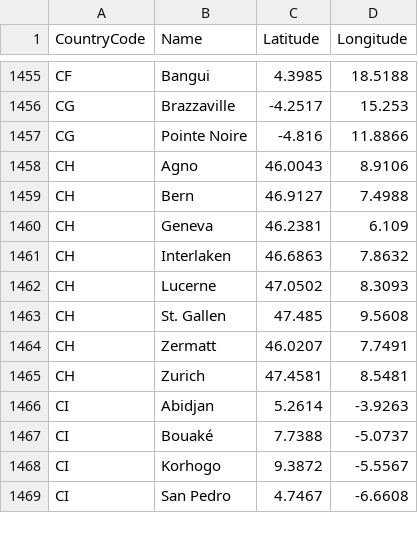
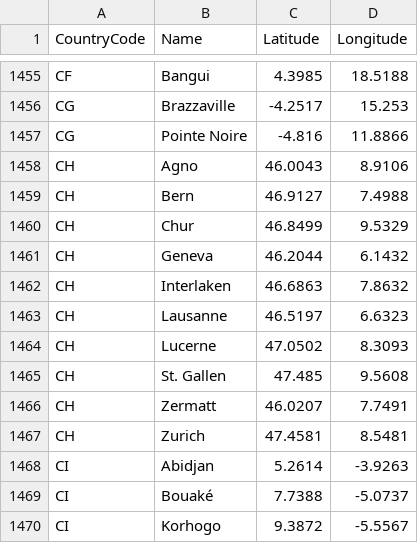
Before and after one commit to iklimfide/seemycountries, a CSV file: lib/data/tourist-cities.csv, drawn as a sheet; only a part is shown, gaps mark what is left out; the shorter side is filled out with more unchanged rows.

```diff
--- a/lib/data/tourist-cities.csv
+++ b/lib/data/tourist-cities.csv
@@ -1459,4 +1459,6 @@ CH,Agno,46.0043,8.9106
 CH,Bern,46.9127,7.4988
-CH,Geneva,46.2381,6.109
+CH,Chur,46.8499,9.5329
+CH,Geneva,46.2044,6.1432
 CH,Interlaken,46.6863,7.8632
+CH,Lausanne,46.5197,6.6323
 CH,Lucerne,47.0502,8.3093
```
Also changed, not shown: 30 other files.
